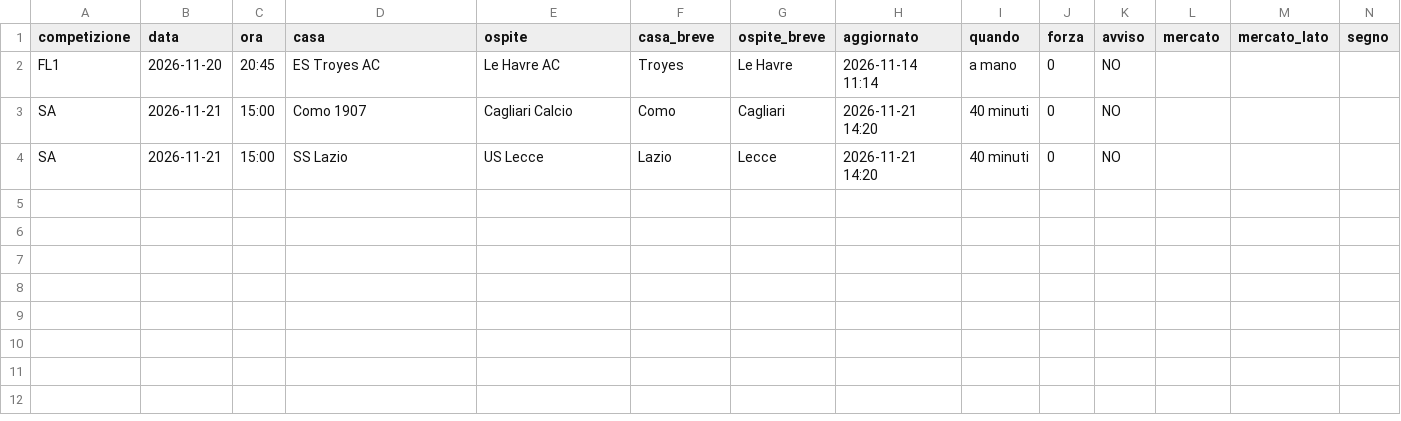
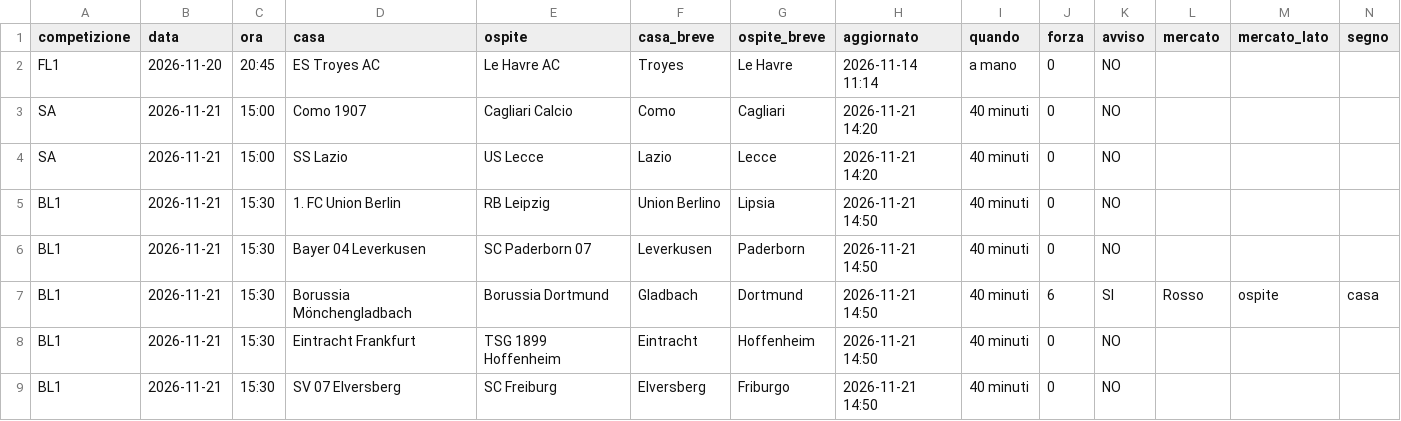
Before and after one commit to 10-DIEZ/DIEZ-News, a CSV file: telegram-calcio-bot/state/mercato.csv, drawn as a sheet; only a part is shown; rows hold the shown columns only; the diff names each change by its address in the sheet, - before the commit and + after, or states it on an @@ line.

Commit message:
Aggiorna stato notizie

```diff
--- a/telegram-calcio-bot/state/mercato.csv
+++ b/telegram-calcio-bot/state/mercato.csv
+row 5: BL1 | 2026-11-21 | 15:30 | 1. FC Union Berlin | RB Leipzig | Union Berlino | Lipsia | 2026-11-21 14:50 | 40 minuti | 0 | NO
+row 6: BL1 | 2026-11-21 | 15:30 | Bayer 04 Leverkusen | SC Paderborn 07 | Leverkusen | Paderborn | 2026-11-21 14:50 | 40 minuti | 0 | NO
+row 7: BL1 | 2026-11-21 | 15:30 | Borussia Mönchengladbach | Borussia Dortmund | Gladbach | Dortmund | 2026-11-21 14:50 | 40 minuti | 6 | SI | Rosso | ospite | casa
+row 8: BL1 | 2026-11-21 | 15:30 | Eintracht Frankfurt | TSG 1899 Hoffenheim | Eintracht | Hoffenheim | 2026-11-21 14:50 | 40 minuti | 0 | NO
+row 9: BL1 | 2026-11-21 | 15:30 | SV 07 Elversberg | SC Freiburg | Elversberg | Friburgo | 2026-11-21 14:50 | 40 minuti | 0 | NO
```
Also changed, not shown: 3 other files.
